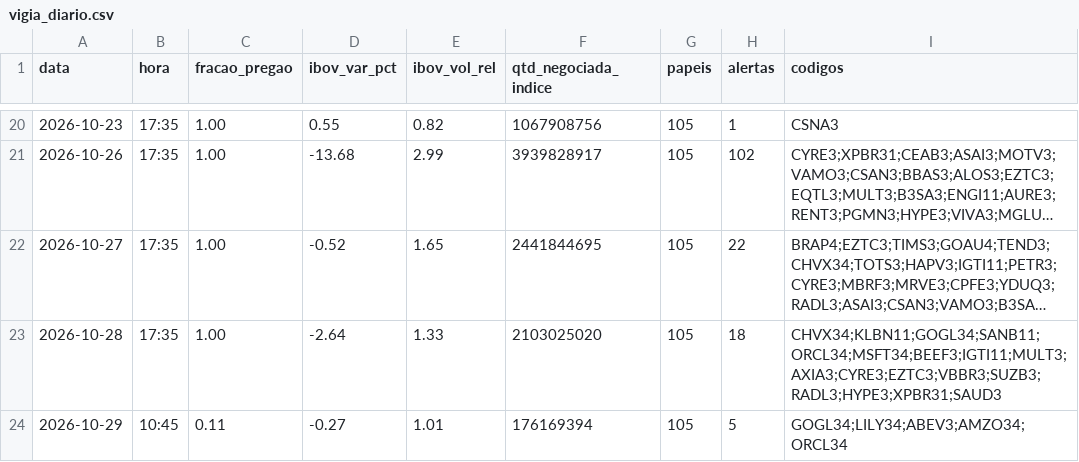
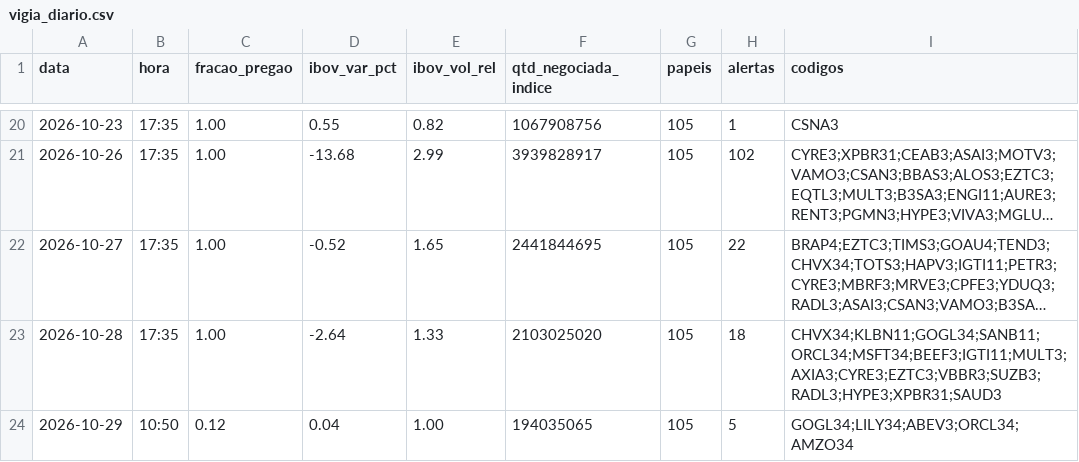
Before and after one commit to rlavourinha/monitor-cobertura, a CSV file: data/vigia_diario.csv, drawn as a sheet; only a part is shown, gaps mark what is left out; long unchanged cells end in ….

Commit message:
vigia: alertas em tempo real 2026-10-29 10:50

```diff
--- a/data/vigia_diario.csv
+++ b/data/vigia_diario.csv
@@ -23,2 +23,2 @@ data,hora,fracao_pregao,ibov_var_pct,ibov_vol_rel,qtd_negociada_indice,papeis,al
 2026-10-28,17:35,1.00,-2.64,1.33,2103025020,105,18,CHVX34;KLBN11;GOGL34;SANB11;ORCL34;MSFT34;BEEF3;IGTI11;MULT3;AXIA3;CYRE3;EZTC3;VBBR3;SUZB3;RADL3;HYPE3;XPBR31;SAUD3
-2026-10-29,10:45,0.11,-0.27,1.01,176169394,105,5,GOGL34;LILY34;ABEV3;AMZO34;ORCL34
+2026-10-29,10:50,0.12,0.04,1.00,194035065,105,5,GOGL34;LILY34;ABEV3;ORCL34;AMZO34
```
Also changed, not shown: 4 other files.
